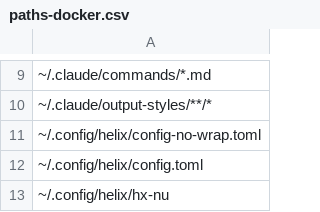
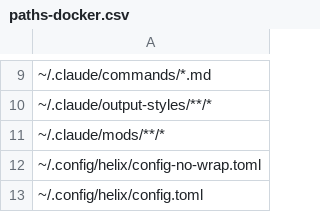
Before and after one commit to nushell-prophet/my-dotfiles, a CSV file: paths-docker.csv, drawn as a sheet; only a part is shown, gaps mark what is left out; the shorter side is filled out with more unchanged rows; the diff names each change by its address in the sheet, - before the commit and + after, or states it on an @@ line.

```diff
--- a/paths-docker.csv
+++ b/paths-docker.csv
+row 11: ~/.claude/mods/**/*
```
Also changed, not shown: 10 other files.
